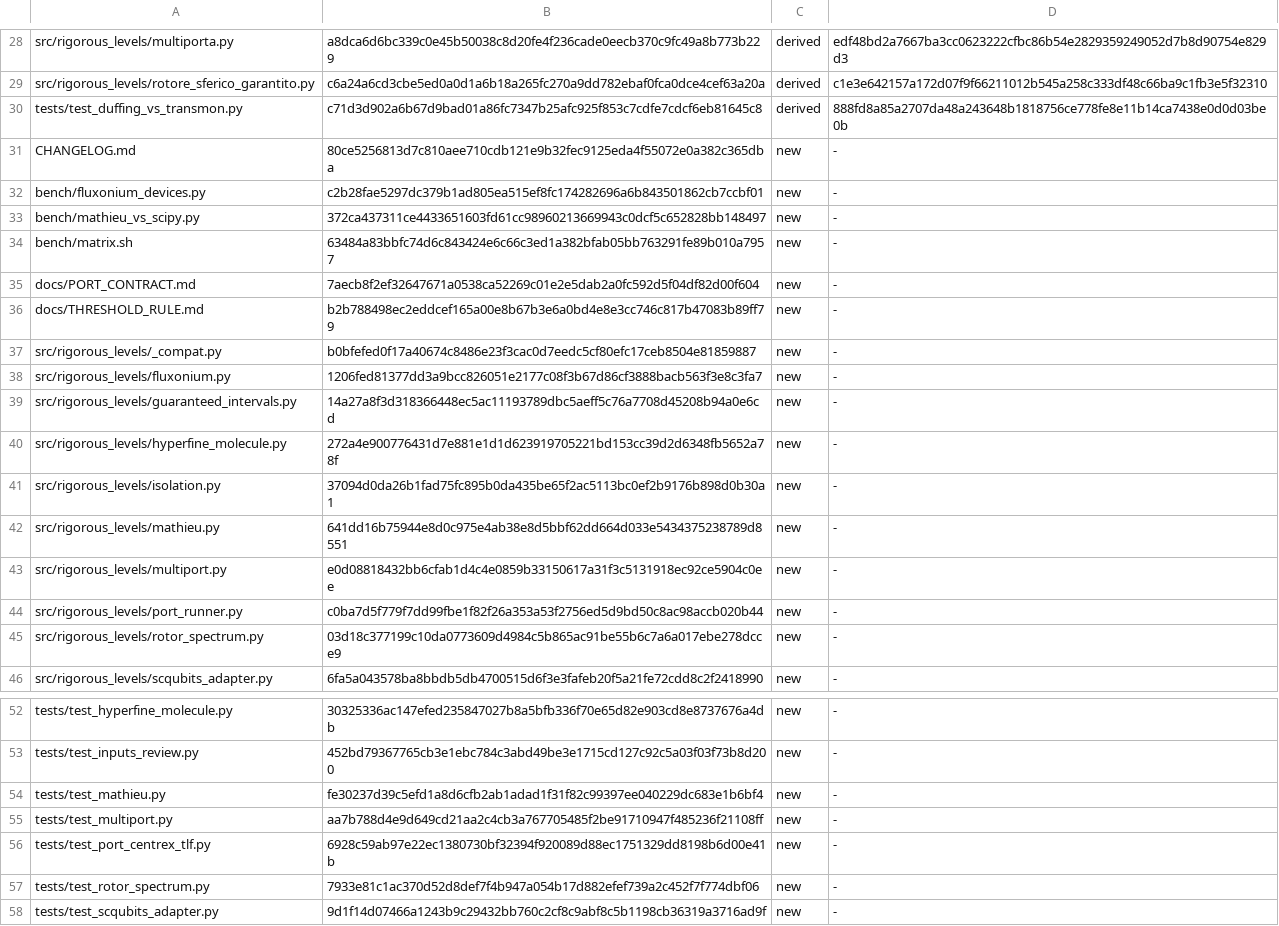
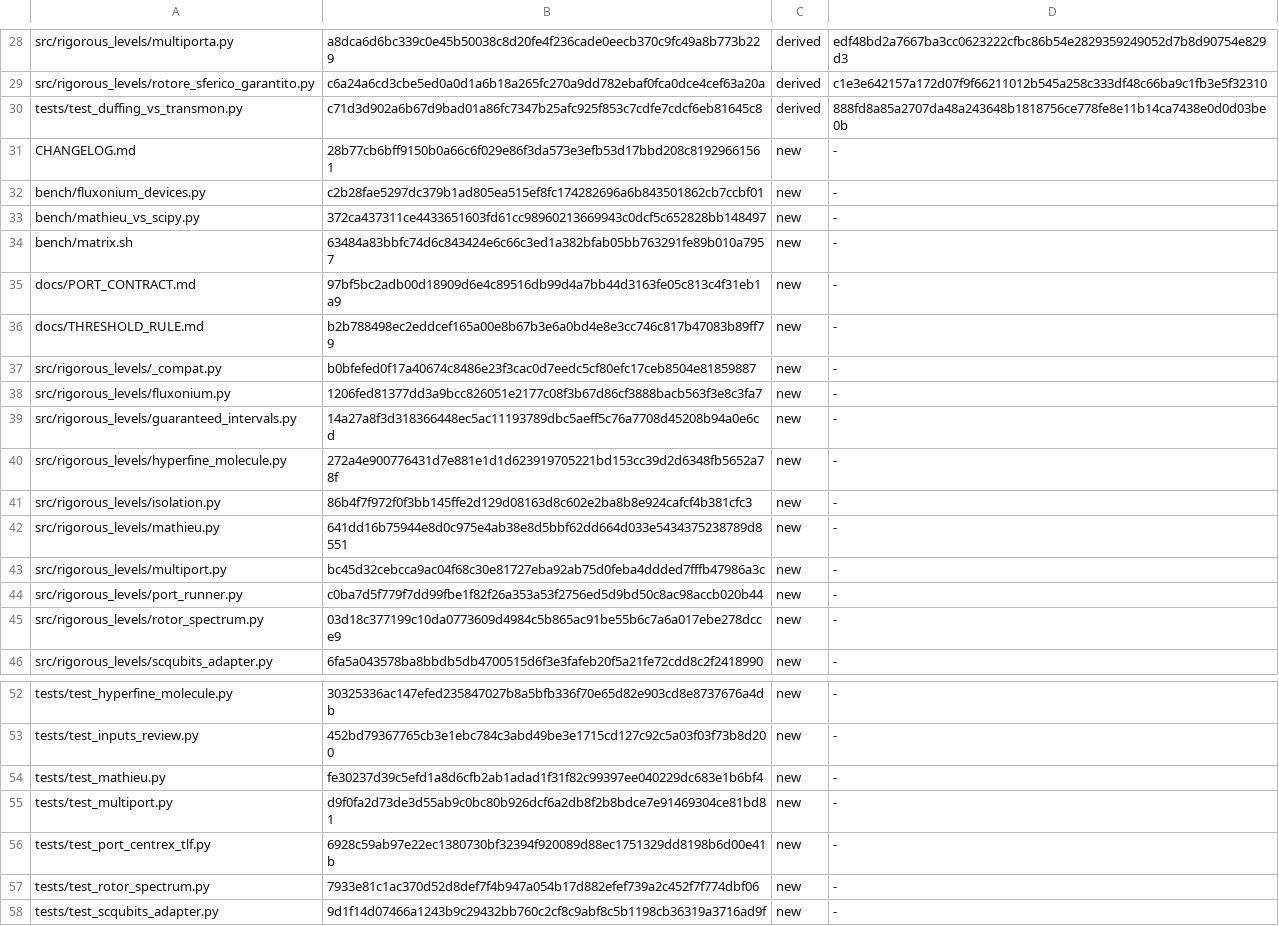
Before and after one commit to robertolocatelli81-dev/rigorous-levels, a TSV file: FILE_LIST.tsv, drawn as a sheet; only a part is shown, gaps mark what is left out.

```diff
--- a/FILE_LIST.tsv
+++ b/FILE_LIST.tsv
@@ -30,3 +30,3 @@ src/rigorous_levels/rotore_sferico_garantito.py	c6a24a6cd3cbe5ed0a0d1a6b18a265fc
 tests/test_duffing_vs_transmon.py	c71d3d902a6b67d9bad01a86fc7347b25afc925f853c7cdfe7cdcf6eb81645c8	derived	888fd8a85a2707da48a243648b1818756ce778fe8e11b14ca7438e0d0d03be0b
-CHANGELOG.md	80ce5256813d7c810aee710cdb121e9b32fec9125eda4f55072e0a382c365dba	new	-
+CHANGELOG.md	28b77cb6bff9150b0a66c6f029e86f3da573e3efb53d17bbd208c81929661561	new	-
 bench/fluxonium_devices.py	c2b28fae5297dc379b1ad805ea515ef8fc174282696a6b843501862cb7ccbf01	new	-
@@ -34,3 +34,3 @@ bench/mathieu_vs_scipy.py	372ca437311ce4433651603fd61cc98960213669943c0dcf5c6528
 bench/matrix.sh	63484a83bbfc74d6c843424e6c66c3ed1a382bfab05bb763291fe89b010a7957	new	-
-docs/PORT_CONTRACT.md	7aecb8f2ef32647671a0538ca52269c01e2e5dab2a0fc592d5f04df82d00f604	new	-
+docs/PORT_CONTRACT.md	97bf5bc2adb00d18909d6e4c89516db99d4a7bb44d3163fe05c813c4f31eb1a9	new	-
 docs/THRESHOLD_RULE.md	b2b788498ec2eddcef165a00e8b67b3e6a0bd4e8e3cc746c817b47083b89ff79	new	-
@@ -40,5 +40,5 @@ src/rigorous_levels/guaranteed_intervals.py	14a27a8f3d318366448ec5ac11193789dbc5
 src/rigorous_levels/hyperfine_molecule.py	272a4e900776431d7e881e1d1d623919705221bd153cc39d2d6348fb5652a78f	new	-
-src/rigorous_levels/isolation.py	37094d0da26b1fad75fc895b0da435be65f2ac5113bc0ef2b9176b898d0b30a1	new	-
+src/rigorous_levels/isolation.py	86b4f7f972f0f3bb145ffe2d129d08163d8c602e2ba8b8e924cafcf4b381cfc3	new	-
 src/rigorous_levels/mathieu.py	641dd16b75944e8d0c975e4ab38e8d5bbf62dd664d033e5434375238789d8551	new	-
-src/rigorous_levels/multiport.py	e0d08818432bb6cfab1d4c4e0859b33150617a31f3c5131918ec92ce5904c0ee	new	-
+src/rigorous_levels/multiport.py	bc45d32cebcca9ac04f68c30e81727eba92ab75d0feba4ddded7fffb47986a3c	new	-
 src/rigorous_levels/port_runner.py	c0ba7d5f779f7dd99fbe1f82f26a353a53f2756ed5d9bd50c8ac98accb020b44	new	-
@@ -54,3 +54,3 @@ tests/test_inputs_review.py	452bd79367765cb3e1ebc784c3abd49be3e1715cd127c92c5a03
 tests/test_mathieu.py	fe30237d39c5efd1a8d6cfb2ab1adad1f31f82c99397ee040229dc683e1b6bf4	new	-
-tests/test_multiport.py	aa7b788d4e9d649cd21aa2c4cb3a767705485f2be91710947f485236f21108ff	new	-
+tests/test_multiport.py	d9f0fa2d73de3d55ab9c0bc80b926dcf6a2db8f2b8bdce7e91469304ce81bd81	new	-
 tests/test_port_centrex_tlf.py	6928c59ab97e22ec1380730bf32394f920089d88ec1751329dd8198b6d00e41b	new	-
```
Also changed, not shown: 5 other files.
